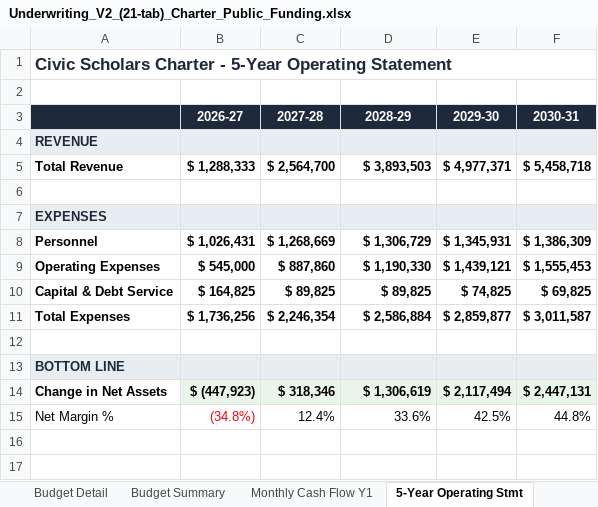
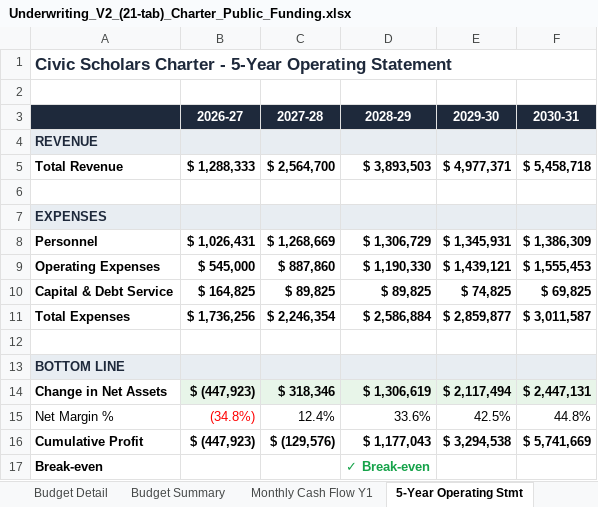
Before and after one commit to oronico/Schoolstack_Budget, an Excel workbook: artifacts/api-server/qa-output/Underwriting_V2_(21-tab)_Charter_Public_Funding.xlsx, sheet 5-Year Operating Stmt, drawn as a sheet; values as stored, in another font and other column widths than the file's, no borders; the diff names each change by its address in the sheet, - before the commit and + after, or states it on an @@ line.

Commit message:
Task #102: Financial Health dashboard tab across all 5 Excel exports
- Added break-even indicator rows to P&L tabs in all 5 export formats:
  formula-export.ts, lender-proforma-export.ts (also added cumulative NI),
  excel-export.ts, underwriting-export.ts, underwriting-workbook.ts
- Fixed DASHBOARD_GREEN import in formula-export.ts, underwriting-export.ts,
  underwriting-workbook.ts, and lender-proforma-export.ts
- Added revenueCategories to addDashboardSheet calls in all 4 exports that
  were missing it (formula, lender, underwriting v1, underwriting v2) so
  Revenue Sources metric shows accurate category counts
- Enhanced QA tests with runDashboardTieOuts: verifies 7 metric labels
  (Payroll %, Facility %, Operating Margin, DSCR, Revenue per Student,
  Revenue Sources, Break-even) and Benchmark column presence
- All QA suites pass: 24/24 exports, 33/33 parity, 3/3 formula-results

```diff
--- a/artifacts/api-server/qa-output/Underwriting_V2_(21-tab)_Charter_Public_Funding.xlsx (sheet 5-Year Operating Stmt)
+++ b/artifacts/api-server/qa-output/Underwriting_V2_(21-tab)_Charter_Public_Funding.xlsx (sheet 5-Year Operating Stmt)
+row 16: Cumulative Profit | $ (447,923) | $ (129,576) | $ 1,177,043 | $ 3,294,538 | $ 5,741,669
+row 17: Break-even |  |  | ✓ Break-even
```
Also changed, not shown: sheet Financial Health, artifacts/api-server/qa-output/Lender_Pro_Forma_Charter_ADA_Grade-Band.xlsx, artifacts/api-server/qa-output/Lender_Pro_Forma_Charter_Public_Funding.xlsx, 30 other files.
